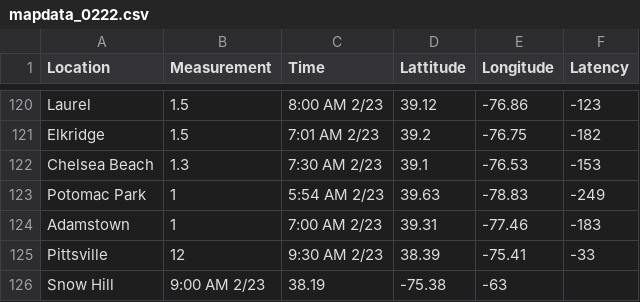
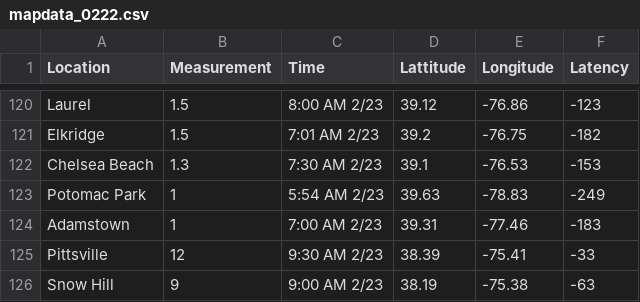
Before and after one commit to Baltimore-Sun/snow-totals, a CSV file: mapdata_0222.csv, drawn as a sheet; only a part is shown, gaps mark what is left out.

Commit message:
Update mapdata_0222.csv

```diff
--- a/mapdata_0222.csv
+++ b/mapdata_0222.csv
@@ -125,2 +125,2 @@ Adamstown,1,7:00 AM 2/23,39.31,-77.46,-183
 Pittsville,12,9:30 AM 2/23,38.39,-75.41,-33
-Snow Hill,9:00 AM 2/23,38.19,-75.38,-63
+Snow Hill,9,9:00 AM 2/23,38.19,-75.38,-63
```
